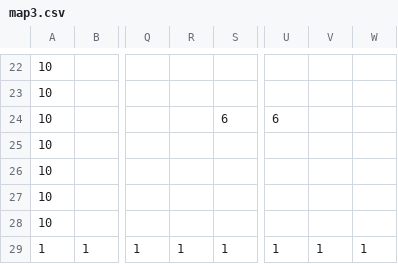
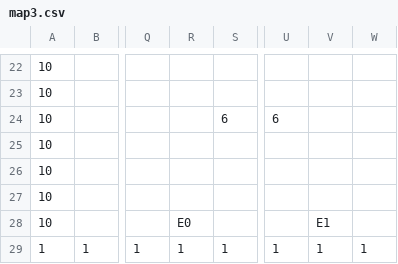
Before and after one commit to Discopydd/MyGame, a CSV file: project/Resources/map/map3.csv, drawn as a sheet; only a part is shown, gaps mark what is left out; the diff names each change by its address in the sheet, - before the commit and + after, or states it on an @@ line.

```diff
--- a/project/Resources/map/map3.csv
+++ b/project/Resources/map/map3.csv
-R28: (empty)
+R28: E0
-V28: (empty)
+V28: E1
```
Also changed, not shown: 16 other files.
